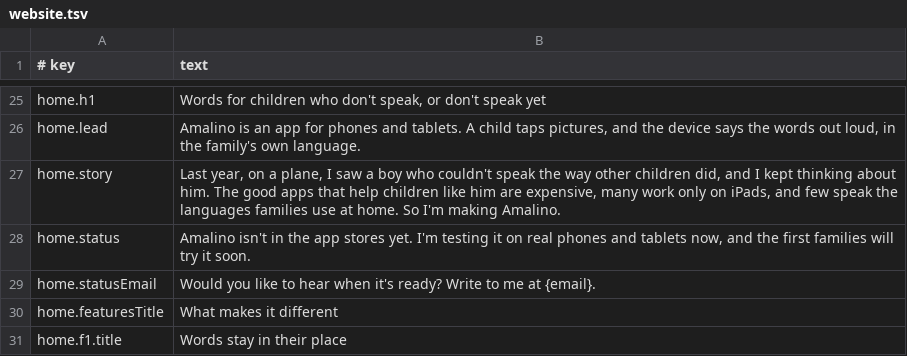
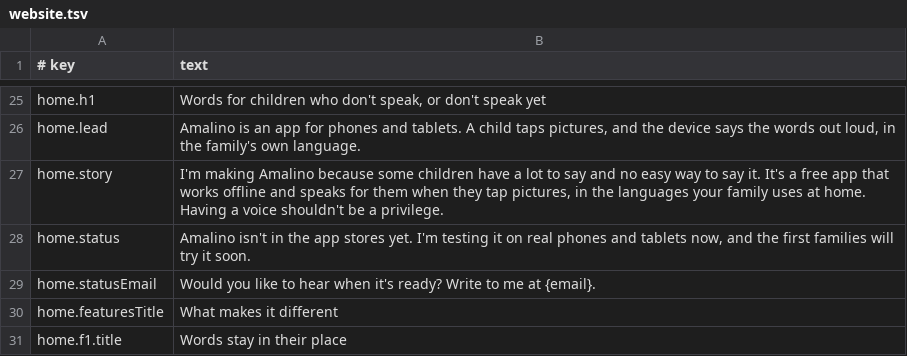
Before and after one commit to amalino-app/amalino.app, a TSV file: translations/en/website.tsv, drawn as a sheet; only a part is shown, gaps mark what is left out.

```diff
--- a/translations/en/website.tsv
+++ b/translations/en/website.tsv
@@ -26,3 +26,3 @@ home.h1	Words for children who don't speak, or don't speak yet
 home.lead	Amalino is an app for phones and tablets. A child taps pictures, and the device says the words out loud, in the family's own language.
-home.story	Last year, on a plane, I saw a boy who couldn't speak the way other children did, and I kept thinking about him. The good apps that help children like him are expensive, many work only on iPads, and few speak the languages families use at home. So I'm making Amalino.
+home.story	I'm making Amalino because some children have a lot to say and no easy way to say it. It's a free app that works offline and speaks for them when they tap pictures, in the languages your family uses at home. Having a voice shouldn't be a privilege.
 home.status	Amalino isn't in the app stores yet. I'm testing it on real phones and tablets now, and the first families will try it soon.
```
Also changed, not shown: translations/ar/website.tsv, translations/es/website.tsv, 4 other files.
